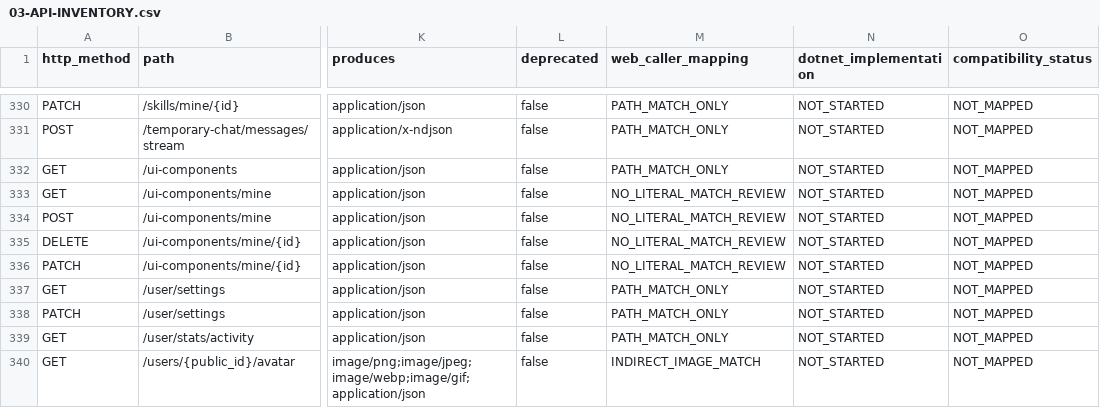
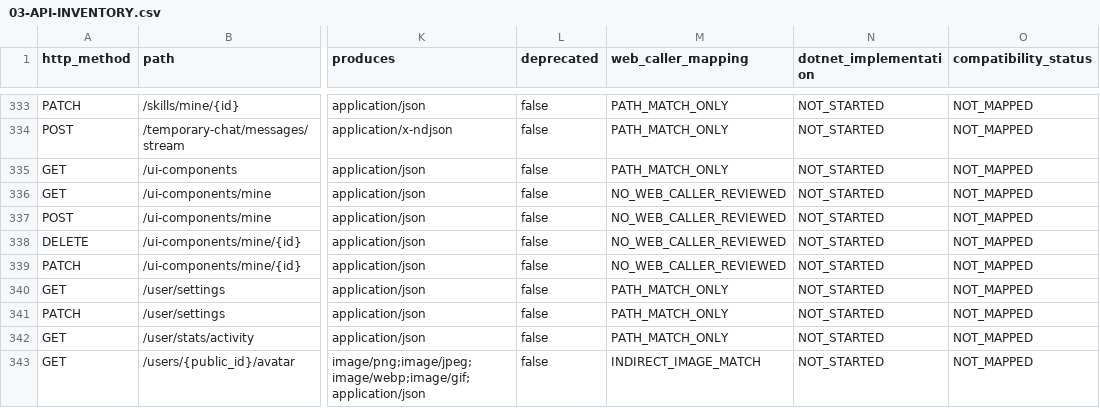
Before and after one commit to ttcc666/DEEIX-Chat, a CSV file: docs/migration/03-API-INVENTORY.csv, drawn as a sheet; only a part is shown, gaps mark what is left out; addresses are those after the commit; the diff covers the shown part only; the diff names each change by its address in the sheet, - before the commit and + after, or states it on an @@ line.

Commit message:
docs: reconcile API routes and caller dispositions

```diff
--- a/docs/migration/03-API-INVENTORY.csv
+++ b/docs/migration/03-API-INVENTORY.csv
-M336:M339 (web_caller_mapping): NO_LITERAL_MATCH_REVIEW
+M336:M339 (web_caller_mapping): NO_WEB_CALLER_REVIEWED
```
Also changed, not shown: 4 added rows and 12 edited cells elsewhere in this file, docs/migration/03B-GO-ROUTE-HANDLERS.csv, 8 other files.
